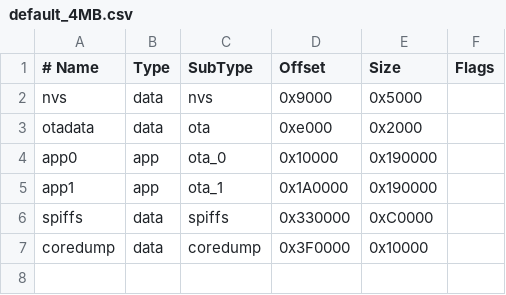
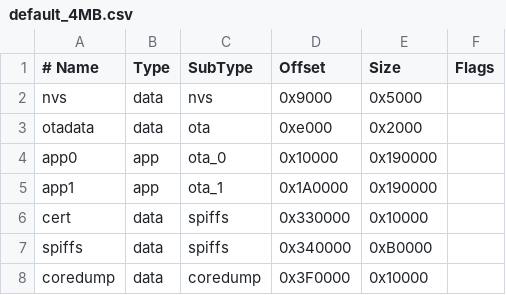
Before and after one commit to reds6188/esp-library-test, a CSV file: default_4MB.csv, drawn as a sheet.

Commit message:
Updated partition table, added functions for sensor

```diff
--- a/default_4MB.csv
+++ b/default_4MB.csv
@@ -5,3 +5,4 @@ app0,     app,  ota_0,   0x10000, 0x190000,
 app1,     app,  ota_1,   0x1A0000,0x190000,
-spiffs,   data, spiffs,  0x330000,0xC0000,
+cert,     data, spiffs,  0x330000,0x10000,
+spiffs,   data, spiffs,  0x340000,0xB0000,
 coredump, data, coredump,0x3F0000,0x10000,
```
Also changed, not shown: 6 other files.
